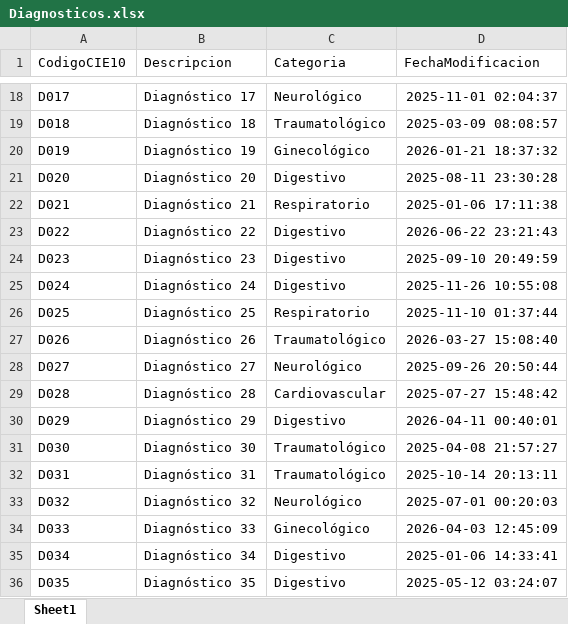
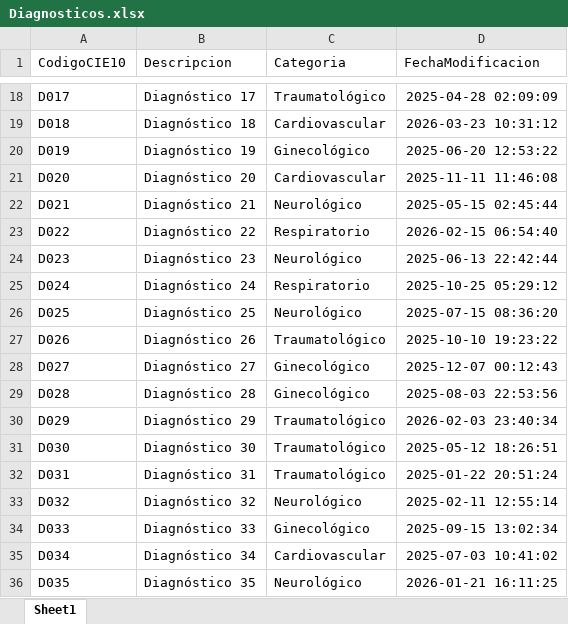
Before and after one commit to Leninprog/BI_Hospital_MediAnalytics, an Excel workbook: data_sources/Diagnosticos.xlsx, sheet Sheet1, drawn as a sheet; only a part is shown, gaps mark what is left out; values as stored, in another font and other column widths than the file's, no borders; the diff covers the shown part only; the diff names each change by its address in the sheet, - before the commit and + after, or states it on an @@ line.

```diff
--- a/data_sources/Diagnosticos.xlsx (sheet Sheet1)
+++ b/data_sources/Diagnosticos.xlsx (sheet Sheet1)
-C18 (Categoria): Neurológico
+C18 (Categoria): Traumatológico
-D18 (FechaModificacion): 2025-11-01 02:04:37
+D18 (FechaModificacion): 2025-04-28 02:09:09
-C19 (Categoria): Traumatológico
+C19 (Categoria): Cardiovascular
-D19 (FechaModificacion): 2025-03-09 08:08:57
+D19 (FechaModificacion): 2026-03-23 10:31:12
-D20 (FechaModificacion): 2026-01-21 18:37:32
+D20 (FechaModificacion): 2025-06-20 12:53:22
-C21 (Categoria): Digestivo
+C21 (Categoria): Cardiovascular
-D21 (FechaModificacion): 2025-08-11 23:30:28
+D21 (FechaModificacion): 2025-11-11 11:46:08
-C22 (Categoria): Respiratorio
+C22 (Categoria): Neurológico
-D22 (FechaModificacion): 2025-01-06 17:11:38
+D22 (FechaModificacion): 2025-05-15 02:45:44
-C23 (Categoria): Digestivo
+C23 (Categoria): Respiratorio
-D23 (FechaModificacion): 2026-06-22 23:21:43
+D23 (FechaModificacion): 2026-02-15 06:54:40
-C24 (Categoria): Digestivo
+C24 (Categoria): Neurológico
-D24 (FechaModificacion): 2025-09-10 20:49:59
+D24 (FechaModificacion): 2025-06-13 22:42:44
-C25 (Categoria): Digestivo
+C25 (Categoria): Respiratorio
-D25 (FechaModificacion): 2025-11-26 10:55:08
+D25 (FechaModificacion): 2025-10-25 05:29:12
-C26 (Categoria): Respiratorio
+C26 (Categoria): Neurológico
-D26 (FechaModificacion): 2025-11-10 01:37:44
+D26 (FechaModificacion): 2025-07-15 08:36:20
-D27 (FechaModificacion): 2026-03-27 15:08:40
+D27 (FechaModificacion): 2025-10-10 19:23:22
-C28 (Categoria): Neurológico
+C28 (Categoria): Ginecológico
-D28 (FechaModificacion): 2025-09-26 20:50:44
+D28 (FechaModificacion): 2025-12-07 00:12:43
-C29 (Categoria): Cardiovascular
+C29 (Categoria): Ginecológico
-D29 (FechaModificacion): 2025-07-27 15:48:42
+D29 (FechaModificacion): 2025-08-03 22:53:56
-C30 (Categoria): Digestivo
+C30 (Categoria): Traumatológico
-D30 (FechaModificacion): 2026-04-11 00:40:01
+D30 (FechaModificacion): 2026-02-03 23:40:34
-D31 (FechaModificacion): 2025-04-08 21:57:27
+D31 (FechaModificacion): 2025-05-12 18:26:51
-D32 (FechaModificacion): 2025-10-14 20:13:11
+D32 (FechaModificacion): 2025-01-22 20:51:24
-D33 (FechaModificacion): 2025-07-01 00:20:03
+D33 (FechaModificacion): 2025-02-11 12:55:14
-D34 (FechaModificacion): 2026-04-03 12:45:09
+D34 (FechaModificacion): 2025-09-15 13:02:34
-C35 (Categoria): Digestivo
+C35 (Categoria): Cardiovascular
-D35 (FechaModificacion): 2025-01-06 14:33:41
+D35 (FechaModificacion): 2025-07-03 10:41:02
-C36 (Categoria): Digestivo
+C36 (Categoria): Neurológico
-D36 (FechaModificacion): 2025-05-12 03:24:07
+D36 (FechaModificacion): 2026-01-21 16:11:25
```
Also changed, not shown: 146 edited cells elsewhere in this sheet, data_sources/Atenciones.xlsx, data_sources/Facturacion_2026.xlsx, 9 other files.
